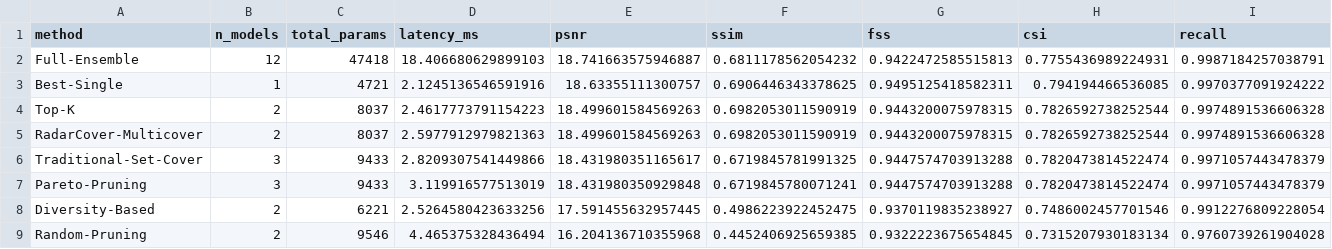
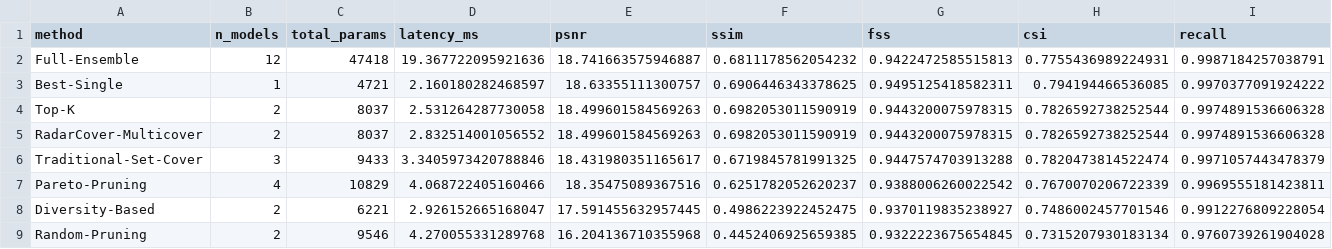
Before and after one commit to mmcavalcante/mestrado, a CSV file: Artigo - VISAPP2027/files4/radarcover_pipeline/outputs/final_comparison.csv, drawn as a sheet.

```diff
--- a/Artigo - VISAPP2027/files4/radarcover_pipeline/outputs/final_comparison.csv
+++ b/Artigo - VISAPP2027/files4/radarcover_pipeline/outputs/final_comparison.csv
@@ -1,9 +1,9 @@
 method,n_models,total_params,latency_ms,psnr,ssim,fss,csi,recall
-Full-Ensemble,12,47418,18.406680629899103,18.741663575946887,0.6811178562054232,0.9422472585515813,0.7755436989224931,0.9987184257038791
-Best-Single,1,4721,2.1245136546591916,18.63355111300757,0.6906446343378625,0.9495125418582311,0.794194466536085,0.9970377091924222
-Top-K,2,8037,2.4617773791154223,18.499601584569263,0.6982053011590919,0.9443200075978315,0.7826592738252544,0.9974891536606328
-RadarCover-Multicover,2,8037,2.5977912979821363,18.499601584569263,0.6982053011590919,0.9443200075978315,0.7826592738252544,0.9974891536606328
-Traditional-Set-Cover,3,9433,2.8209307541449866,18.431980351165617,0.6719845781991325,0.9447574703913288,0.7820473814522474,0.9971057443478379
-Pareto-Pruning,3,9433,3.119916577513019,18.431980350929848,0.6719845780071241,0.9447574703913288,0.7820473814522474,0.9971057443478379
-Diversity-Based,2,6221,2.5264580423633256,17.591455632957445,0.4986223922452475,0.9370119835238927,0.7486002457701546,0.9912276809228054
-Random-Pruning,2,9546,4.465375328436494,16.204136710355968,0.4452406925659385,0.9322223675654845,0.7315207930183134,0.9760739261904028
+Full-Ensemble,12,47418,19.367722095921636,18.741663575946887,0.6811178562054232,0.9422472585515813,0.7755436989224931,0.9987184257038791
+Best-Single,1,4721,2.160180282468597,18.63355111300757,0.6906446343378625,0.9495125418582311,0.794194466536085,0.9970377091924222
+Top-K,2,8037,2.531264287730058,18.499601584569263,0.6982053011590919,0.9443200075978315,0.7826592738252544,0.9974891536606328
+RadarCover-Multicover,2,8037,2.832514001056552,18.499601584569263,0.6982053011590919,0.9443200075978315,0.7826592738252544,0.9974891536606328
+Traditional-Set-Cover,3,9433,3.3405973420788846,18.431980351165617,0.6719845781991325,0.9447574703913288,0.7820473814522474,0.9971057443478379
+Pareto-Pruning,4,10829,4.068722405160466,18.35475089367516,0.6251782052620237,0.9388006260022542,0.7670070206722339,0.9969555181423811
+Diversity-Based,2,6221,2.926152665168047,17.591455632957445,0.4986223922452475,0.9370119835238927,0.7486002457701546,0.9912276809228054
+Random-Pruning,2,9546,4.270055331289768,16.204136710355968,0.4452406925659385,0.9322223675654845,0.7315207930183134,0.9760739261904028
```
Also changed, not shown: Artigo - VISAPP2027/files4/radarcover_pipeline/outputs/profile_table.csv, 8 other files.
